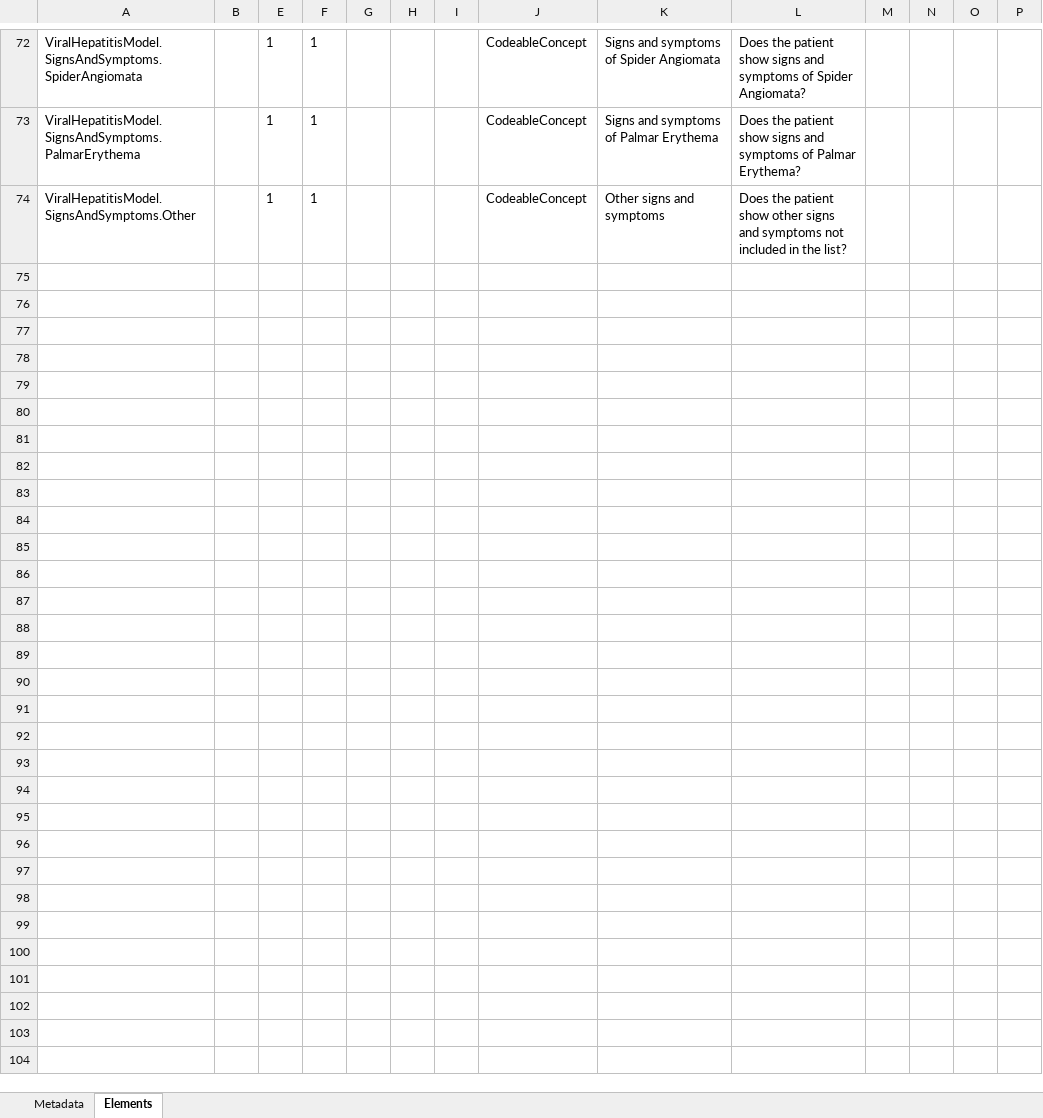
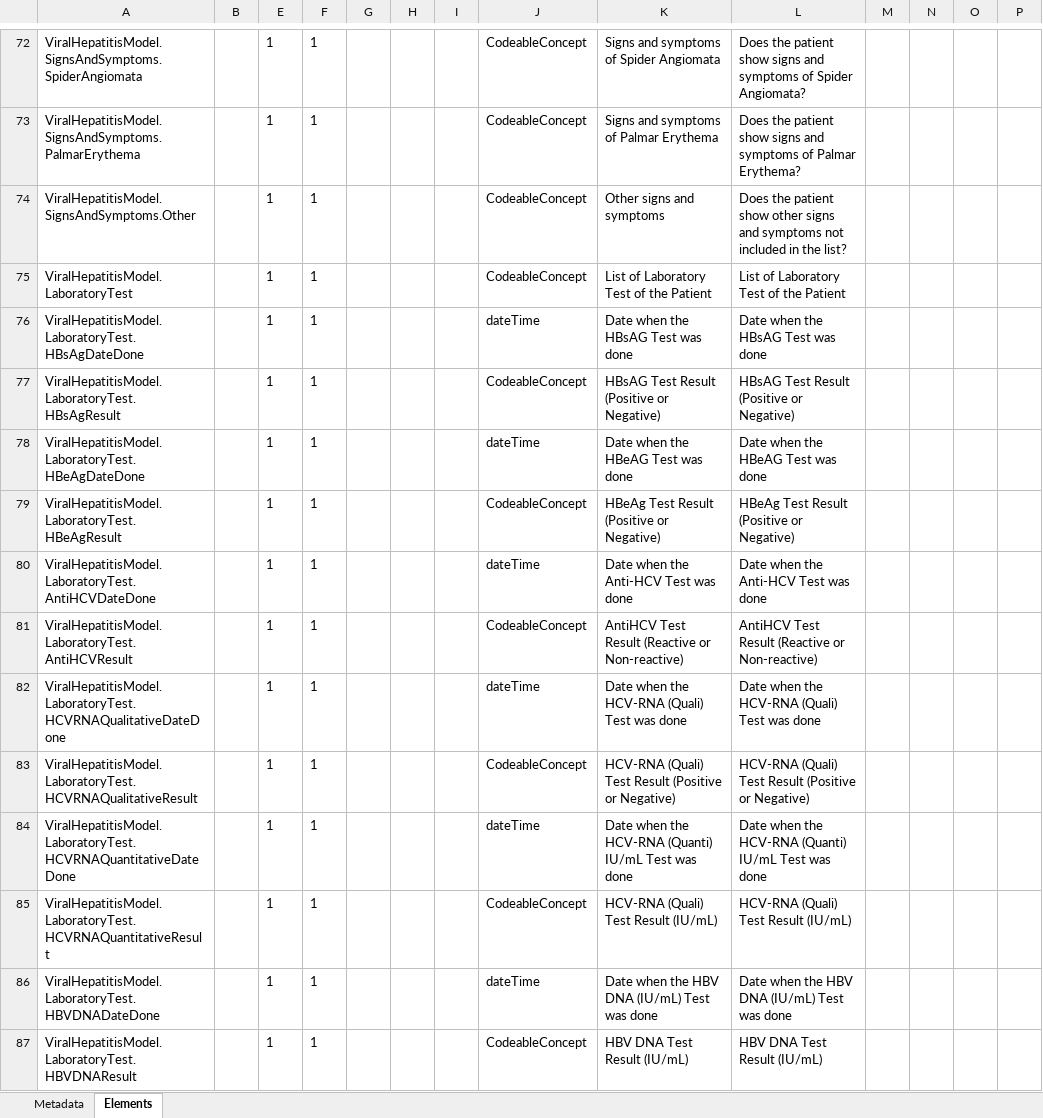
Before and after one commit to gpvillanueva/upvhproject, an Excel workbook: branches/master/StructureDefinition-ViralHepatitisModel.xlsx, sheet Elements, drawn as a sheet; only a part is shown, gaps mark what is left out; values as stored, in another font and other column widths than the file's, no borders; rows hold the shown columns only; the diff covers the shown part only; the diff names each change by its address in the sheet, - before the commit and + after, or states it on an @@ line.

```diff
--- a/branches/master/StructureDefinition-ViralHepatitisModel.xlsx (sheet Elements)
+++ b/branches/master/StructureDefinition-ViralHepatitisModel.xlsx (sheet Elements)
+row 75: ViralHepatitisModel.LaboratoryTest |  | 1 | 1 |  |  |  | CodeableConcept | List of Laboratory Test of the Patient | List of Laboratory Test of the Patient
+row 76: ViralHepatitisModel.LaboratoryTest.HBsAgDateDone |  | 1 | 1 |  |  |  | dateTime | Date when the HBsAG Test was done | Date when the HBsAG Test was done
+row 77: ViralHepatitisModel.LaboratoryTest.HBsAgResult |  | 1 | 1 |  |  |  | CodeableConcept | HBsAG Test Result (Positive or Negative) | HBsAG Test Result (Positive or Negative)
+row 78: ViralHepatitisModel.LaboratoryTest.HBeAgDateDone |  | 1 | 1 |  |  |  | dateTime | Date when the HBeAG Test was done | Date when the HBeAG Test was done
+row 79: ViralHepatitisModel.LaboratoryTest.HBeAgResult |  | 1 | 1 |  |  |  | CodeableConcept | HBeAg Test Result (Positive or Negative) | HBeAg Test Result (Positive or Negative)
+row 80: ViralHepatitisModel.LaboratoryTest.AntiHCVDateDone |  | 1 | 1 |  |  |  | dateTime | Date when the Anti-HCV Test was done | Date when the Anti-HCV Test was done
+row 81: ViralHepatitisModel.LaboratoryTest.AntiHCVResult |  | 1 | 1 |  |  |  | CodeableConcept | AntiHCV Test Result (Reactive or Non-reactive) | AntiHCV Test Result (Reactive or Non-reactive)
+row 82: ViralHepatitisModel.LaboratoryTest.HCVRNAQualitativeDateDone |  | 1 | 1 |  |  |  | dateTime | Date when the HCV-RNA (Quali) Test was done | Date when the HCV-RNA (Quali) Test was done
+row 83: ViralHepatitisModel.LaboratoryTest.HCVRNAQualitativeResult |  | 1 | 1 |  |  |  | CodeableConcept | HCV-RNA (Quali) Test Result (Positive or Negative) | HCV-RNA (Quali) Test Result (Positive or Negative)
+row 84: ViralHepatitisModel.LaboratoryTest.HCVRNAQuantitativeDateDone |  | 1 | 1 |  |  |  | dateTime | Date when the HCV-RNA (Quanti) IU/mL Test was done | Date when the HCV-RNA (Quanti) IU/mL Test was done
+row 85: ViralHepatitisModel.LaboratoryTest.HCVRNAQuantitativeResult |  | 1 | 1 |  |  |  | CodeableConcept | HCV-RNA (Quali) Test Result (IU/mL) | HCV-RNA (Quali) Test Result (IU/mL)
+row 86: ViralHepatitisModel.LaboratoryTest.HBVDNADateDone |  | 1 | 1 |  |  |  | dateTime | Date when the HBV DNA (IU/mL) Test was done | Date when the HBV DNA (IU/mL) Test was done
+row 87: ViralHepatitisModel.LaboratoryTest.HBVDNAResult |  | 1 | 1 |  |  |  | CodeableConcept | HBV DNA Test Result (IU/mL) | HBV DNA Test Result (IU/mL)
```
Also changed, not shown: 12 added rows elsewhere in this sheet, sheet Metadata, hidden cells, branches/master/observations-summary.xlsx, 51 other files.
